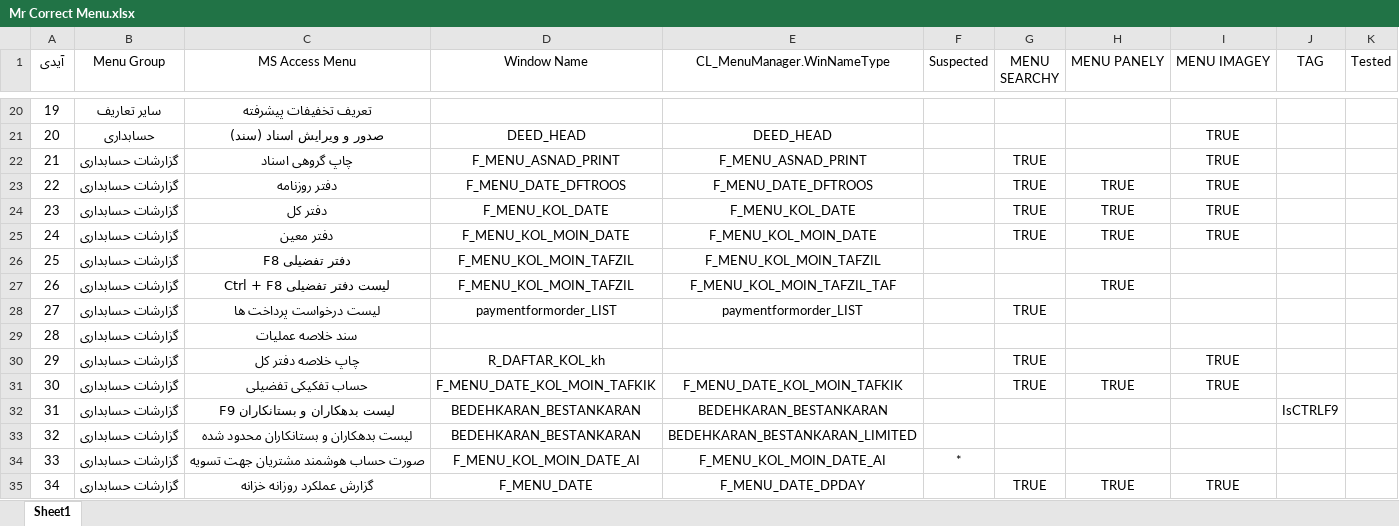
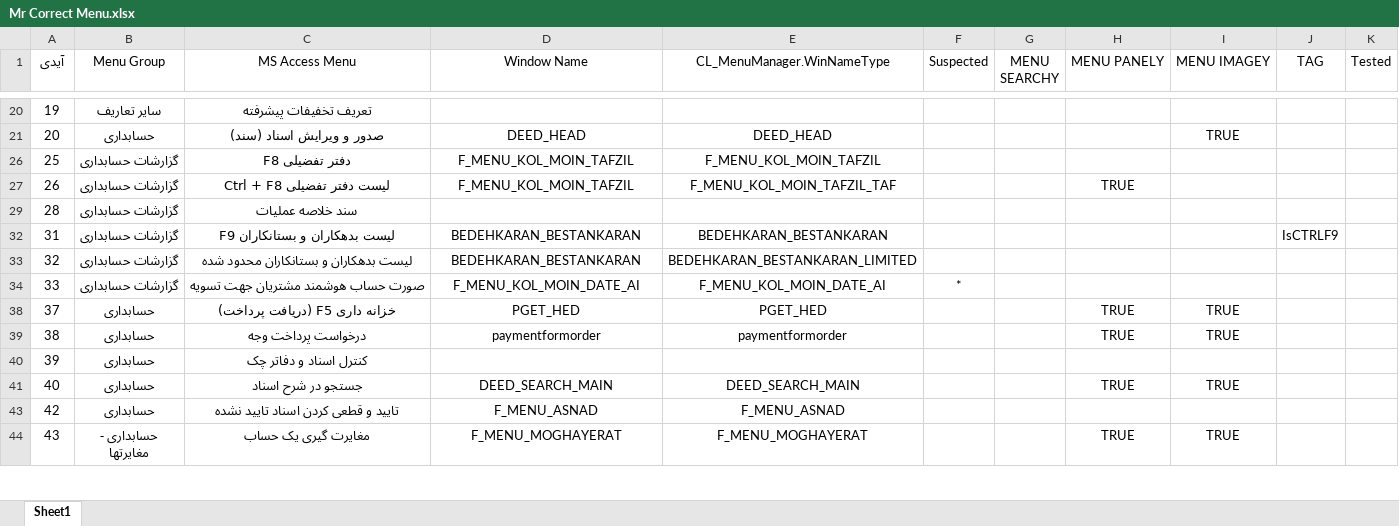
Before and after one commit to mojtabahakimian/MrCorrect, an Excel workbook: Doc/Mr Correct Menu.xlsx, sheet Sheet1, drawn as a sheet; only a part is shown, gaps mark what is left out; the shorter side is filled out with more unchanged rows; values as stored, in another font and other column widths than the file's, no borders; the diff covers the shown part only; the diff names each change by its address in the sheet, - before the commit and + after, or states it on an @@ line.

```diff
--- a/Doc/Mr Correct Menu.xlsx (sheet Sheet1)
+++ b/Doc/Mr Correct Menu.xlsx (sheet Sheet1)
@@ row 22 hidden: 21 | گزارشات حسابداری | چاپ گروهی اسناد | F_MENU_ASNAD_PRINT | F_MENU_ASNAD_PRINT |  | TRUE |  | TRUE @@
@@ row 23 hidden: 22 | گزارشات حسابداری | دفتر روزنامه | F_MENU_DATE_DFTROOS | F_MENU_DATE_DFTROOS |  | TRUE | TRUE | TRUE @@
@@ row 24 hidden: 23 | گزارشات حسابداری | دفتر کل | F_MENU_KOL_DATE | F_MENU_KOL_DATE |  | TRUE | TRUE | TRUE @@
@@ row 25 hidden: 24 | گزارشات حسابداری | دفتر معین | F_MENU_KOL_MOIN_DATE | F_MENU_KOL_MOIN_DATE |  | TRUE | TRUE | TRUE @@
@@ row 28 hidden: 27 | گزارشات حسابداری | لیست درخواست پرداخت ها | paymentformorder_LIST | paymentformorder_LIST |  | TRUE @@
@@ row 30 hidden: 29 | گزارشات حسابداری | چاپ خلاصه دفتر کل | R_DAFTAR_KOL_kh |  |  | TRUE |  | TRUE @@
@@ row 31 hidden: 30 | گزارشات حسابداری | حساب تفکیکی تفضیلی | F_MENU_DATE_KOL_MOIN_TAFKIK | F_MENU_DATE_KOL_MOIN_TAFKIK |  | TRUE | TRUE | TRUE @@
@@ row 35 hidden: 34 | گزارشات حسابداری | گزارش عملکرد روزانه خزانه | F_MENU_DATE | F_MENU_DATE_DPDAY |  | TRUE | TRUE | TRUE @@
```
Also changed, not shown: 35 hidden or unhidden rows elsewhere in this sheet, 33 other files.
